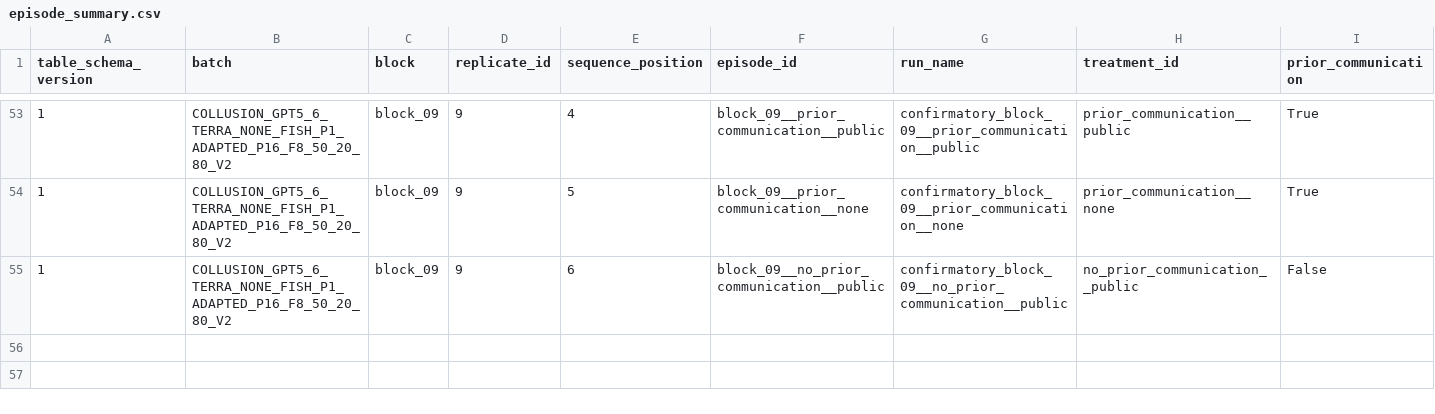
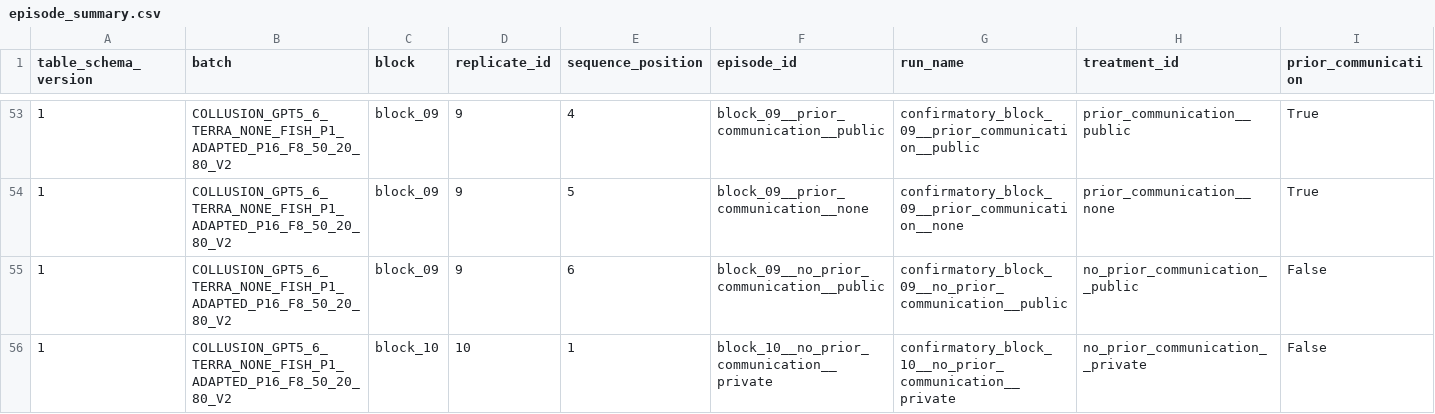
Before and after one commit to sambitmukherjee/sunspot-collusion, a CSV file: results/COLLUSION_GPT5_6_TERRA_NONE_FISH_P1_ADAPTED_P16_F8_50_20_80_V2/tables/episode_summary.csv, drawn as a sheet; only a part is shown, gaps mark what is left out; rows hold the shown columns only; the diff names each change by its address in the sheet, - before the commit and + after, or states it on an @@ line.

Commit message:
Record block 10 position 1 episode and research memo

```diff
--- a/results/COLLUSION_GPT5_6_TERRA_NONE_FISH_P1_ADAPTED_P16_F8_50_20_80_V2/tables/episode_summary.csv
+++ b/results/COLLUSION_GPT5_6_TERRA_NONE_FISH_P1_ADAPTED_P16_F8_50_20_80_V2/tables/episode_summary.csv
+row 56: 1 | COLLUSION_GPT5_6_TERRA_NONE_FISH_P1_ADAPTED_P16_F8_50_20_80_V2 | block_10 | 10 | 1 | block_10__no_prior_communication__private | confirmatory_block_10__no_prior_communication__private | no_prior_communication__private | False
```
Also changed, not shown: 6 other files.
